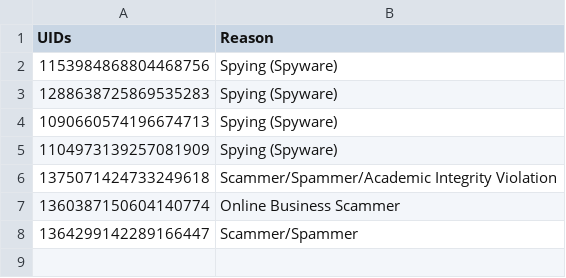
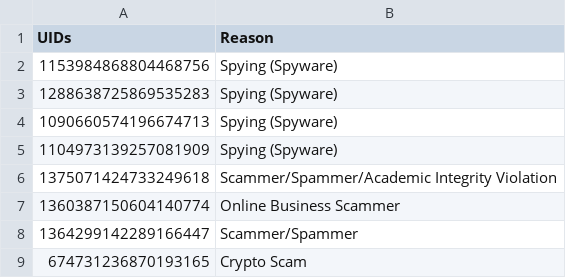
Before and after one commit to InfinityAX/Flagged-Discord-UID, a CSV file: extermination.csv, drawn as a sheet.

Commit message:
New Database Entry
Added UUID of a crypto bot.

```diff
--- a/extermination.csv
+++ b/extermination.csv
@@ -8 +8,2 @@ UIDs,Reason
 1364299142289166447,Scammer/Spammer
+674731236870193165,Crypto Scam
```
